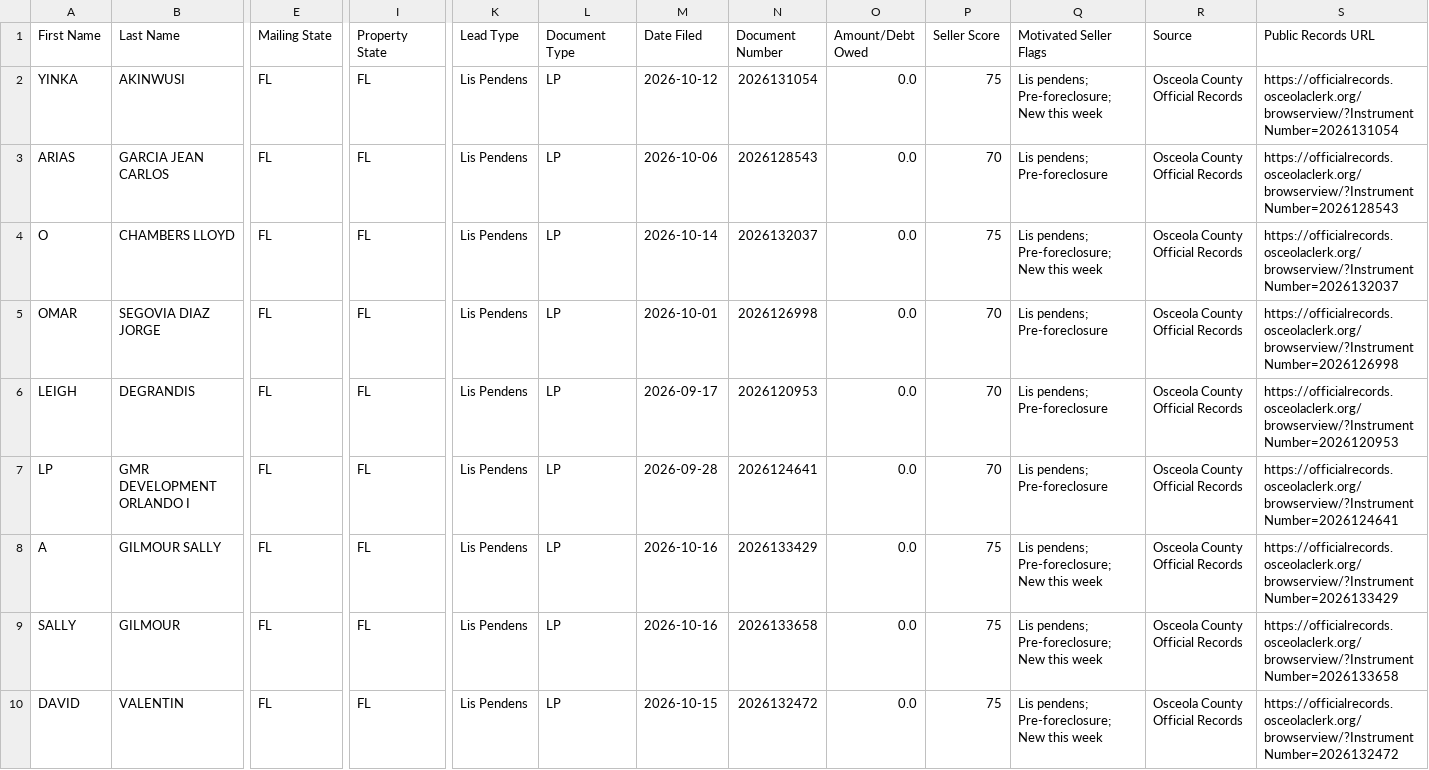
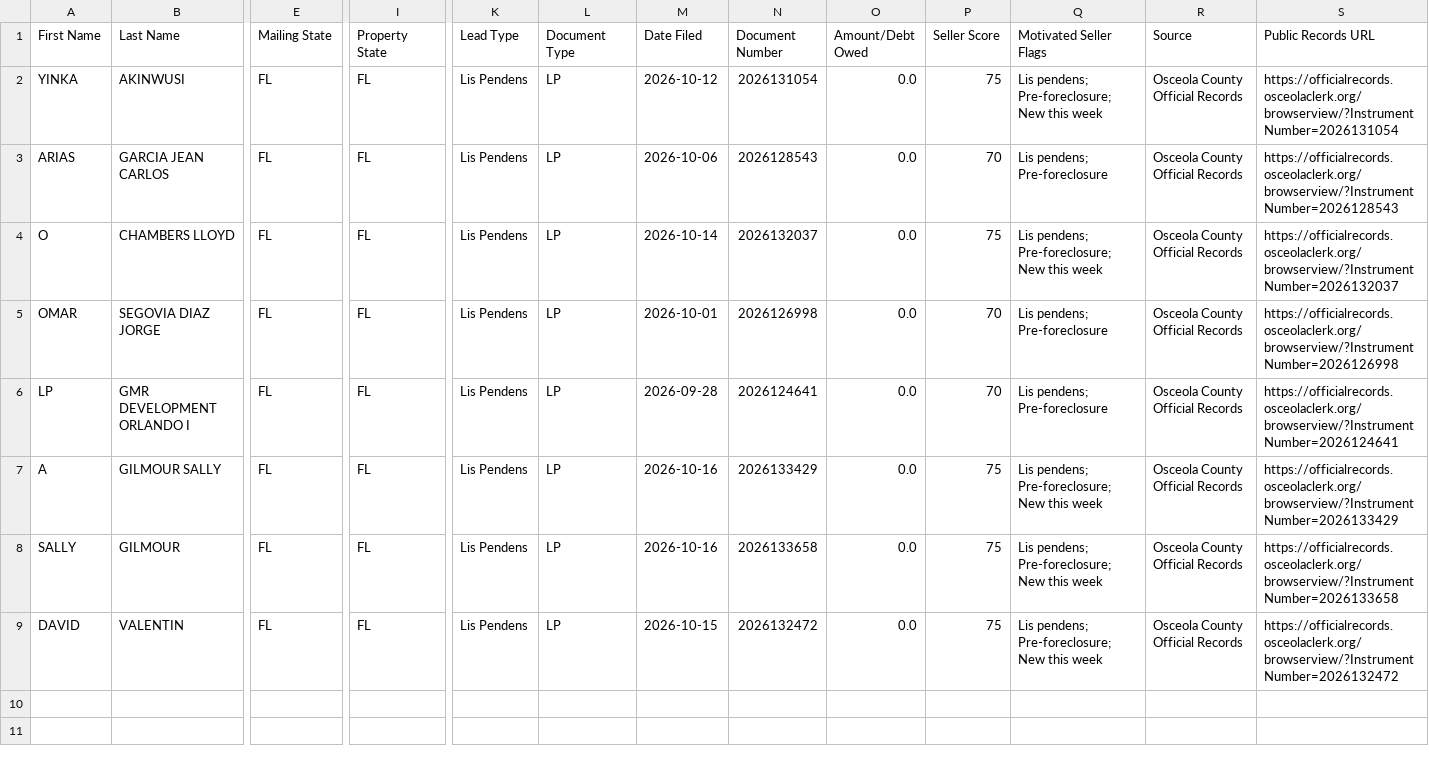
Before and after one commit to figlesias7/osceola-intel, a CSV file: data/ghl_export.csv, drawn as a sheet; only a part is shown, gaps mark what is left out; rows hold the shown columns only; the diff names each change by its address in the sheet, - before the commit and + after, or states it on an @@ line.

```diff
--- a/data/ghl_export.csv
+++ b/data/ghl_export.csv
-row 6: LEIGH | DEGRANDIS | FL | FL | Lis Pendens | LP | 2026-09-17 | 2026120953 | 0.0 | 70 | Lis pendens; Pre-foreclosure | Osceola County Official Records | https://officialrecords.osceolaclerk.org/browserview/?InstrumentNumber=2026120953
```
Also changed, not shown: 2 other files.
